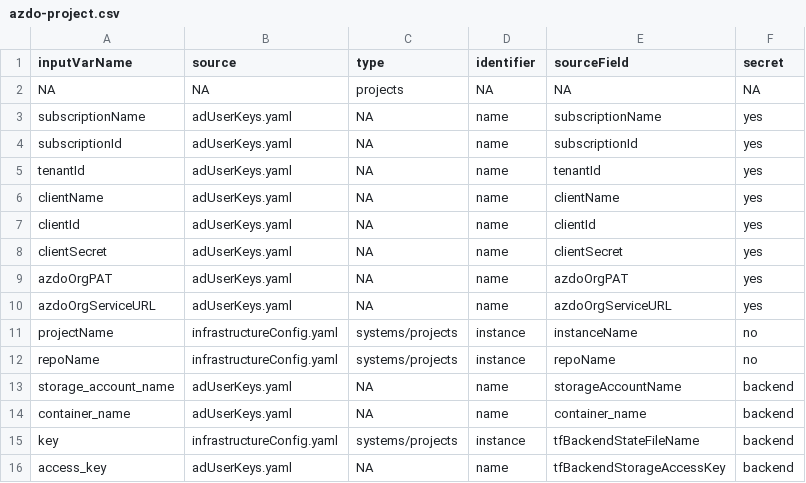
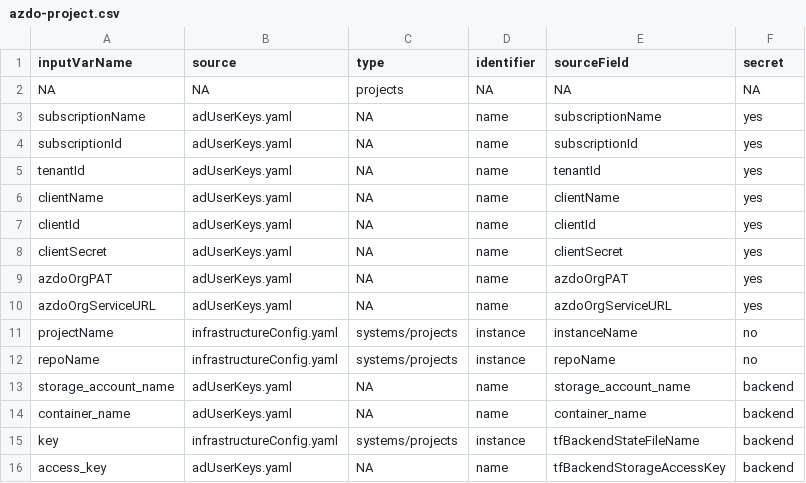
Before and after one commit to AgileCloudInstitute/azure-building-blocks, a CSV file: variableMaps/azdo-project.csv, drawn as a sheet.

```diff
--- a/variableMaps/azdo-project.csv
+++ b/variableMaps/azdo-project.csv
@@ -12,3 +12,3 @@ projectName,infrastructureConfig.yaml,systems/projects,instance,instanceName,no
 repoName,infrastructureConfig.yaml,systems/projects,instance,repoName,no
-storage_account_name,adUserKeys.yaml,NA,name,storageAccountName,backend
+storage_account_name,adUserKeys.yaml,NA,name,storage_account_name,backend
 container_name,adUserKeys.yaml,NA,name,container_name,backend
```
Also changed, not shown: variableMaps/foundation.csv, variableMaps/snet-agents.csv, 4 other files.
